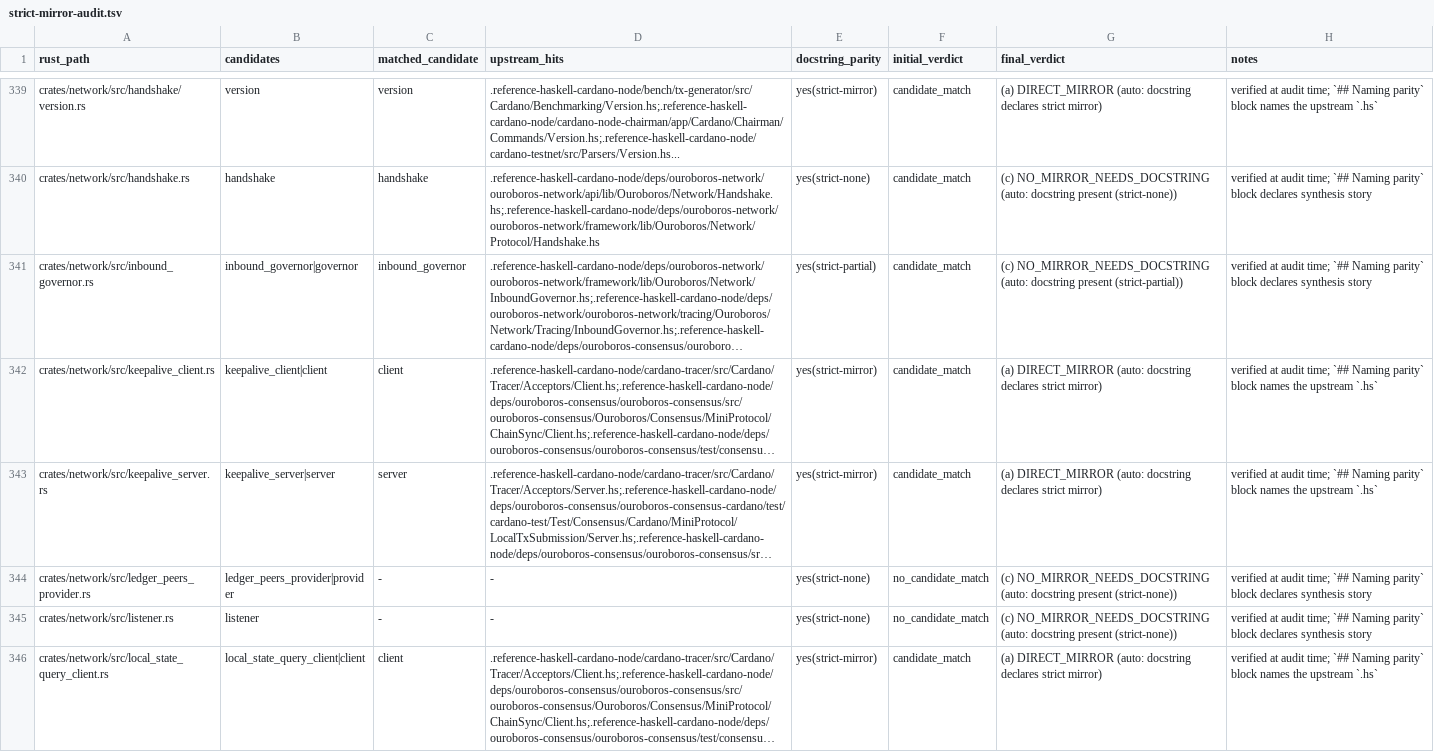
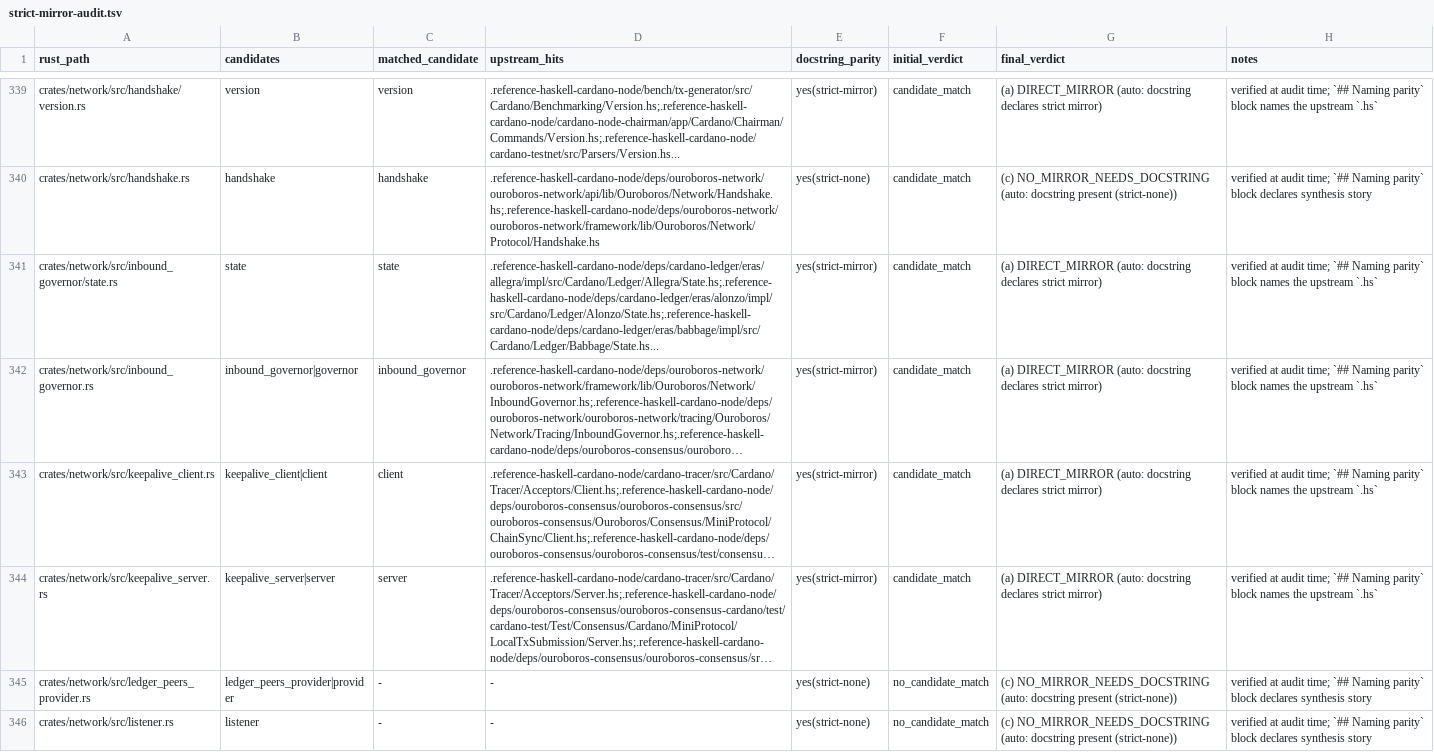
Before and after one commit to Yggdrasil-node/Cardano-node, a TSV file: docs/strict-mirror-audit.tsv, drawn as a sheet; only a part is shown, gaps mark what is left out; the shorter side is filled out with more unchanged rows; long unchanged cells end in …; addresses are those after the commit; the diff names each change by its address in the sheet, - before the commit and + after, or states it on an @@ line.

```diff
--- a/docs/strict-mirror-audit.tsv
+++ b/docs/strict-mirror-audit.tsv
+row 341: crates/network/src/inbound_governor/state.rs | state | state | .reference-haskell-cardano-node/deps/cardano-ledger/eras/allegra/impl/src/Cardano/Ledger/Allegra/State.hs;.reference-haskell-cardano-node/deps/cardano-ledger/eras/alonzo/impl/src/Cardano/Ledger/Alonzo/State.hs;.reference-haskell-cardano-node/deps/cardano-ledger/eras/babbage/impl/src/Cardano/Ledger/Babbage/State.hs... | yes(strict-mirror) | candidate_match | (a) DIRECT_MIRROR (auto: docstring declares strict mirror) | verified at audit time; `## Naming parity` block names the upstream `.hs`
-E342 (docstring_parity): yes(strict-partial)
+E342 (docstring_parity): yes(strict-mirror)
-G342 (final_verdict): (c) NO_MIRROR_NEEDS_DOCSTRING (auto: docstring present (strict-partial))
+G342 (final_verdict): (a) DIRECT_MIRROR (auto: docstring declares strict mirror)
-H342 (notes): …parity` block declares synthesis story
+H342 (notes): …parity` block names the upstream `.hs`
```
Also changed, not shown: 3 other files.
